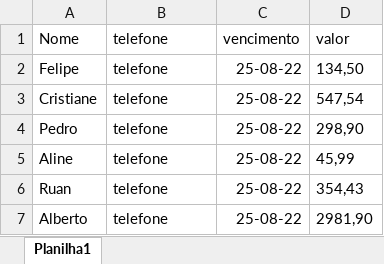
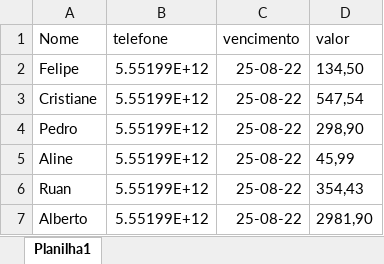
Before and after one commit to mrpresta/automatic-messages-selenium-pandas, an Excel workbook: clientes.xlsx, sheet Planilha1, drawn as a sheet; values as stored, in another font and other column widths than the file's, no borders; the diff names each change by its address in the sheet, - before the commit and + after, or states it on an @@ line.

```diff
--- a/clientes.xlsx (sheet Planilha1)
+++ b/clientes.xlsx (sheet Planilha1)
-B2:B7 (telefone): telefone
+B2:B7 (telefone): 5.55199E+12
```
Also changed, not shown: 2 other files.
